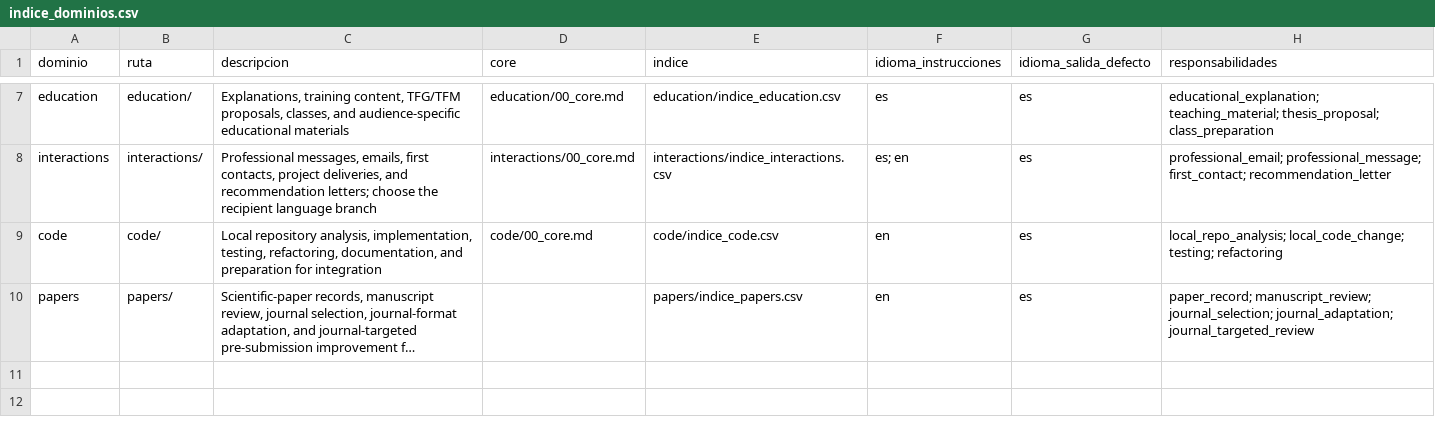
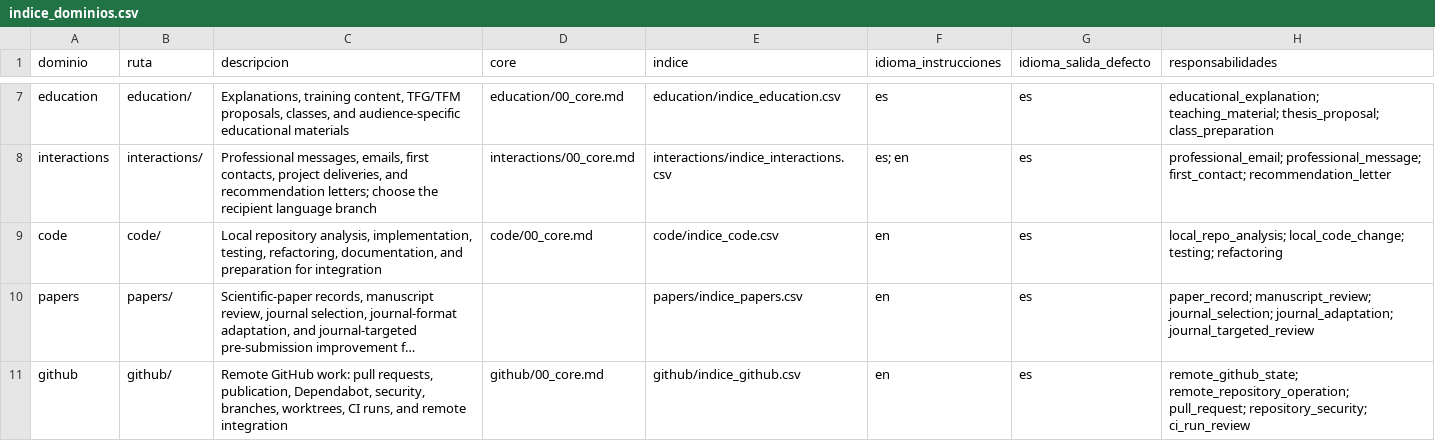
Before and after one commit to DOKOS-TAYOS/knotbase, a CSV file: info_for_ai/indice_dominios.csv, drawn as a sheet; only a part is shown, gaps mark what is left out; long unchanged cells end in …; the diff names each change by its address in the sheet, - before the commit and + after, or states it on an @@ line.

```diff
--- a/info_for_ai/indice_dominios.csv
+++ b/info_for_ai/indice_dominios.csv
+row 11: github | github/ | Remote GitHub work: pull requests, publication, Dependabot, security, branches, worktrees, CI runs, and remote integration | github/00_core.md | github/indice_github.csv | en | es | remote_github_state; remote_repository_operation; pull_request; repository_security; ci_run_review
```
Also changed, not shown: info_for_ai/comandos_lookup.csv, 6 other files.
